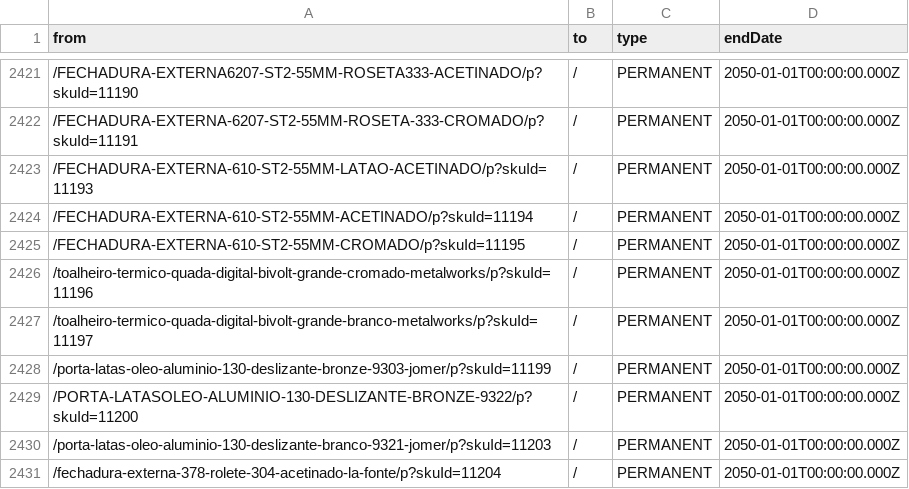
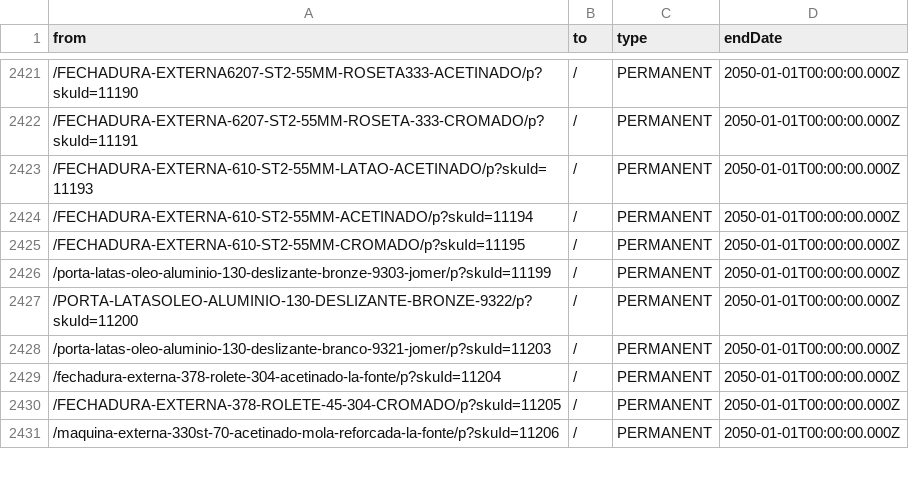
Before and after one commit to deco-sites/ffloresta, a CSV file: redirect.csv, drawn as a sheet; only a part is shown, gaps mark what is left out; the shorter side is filled out with more unchanged rows; the diff names each change by its address in the sheet, - before the commit and + after, or states it on an @@ line.

Commit message:
Publish 1 from staging into origin/main

```diff
--- a/redirect.csv
+++ b/redirect.csv
-row 2426: /toalheiro-termico-quada-digital-bivolt-grande-cromado-metalworks/p?skuId=11196 | / | PERMANENT | 2050-01-01T00:00:00.000Z
-row 2427: /toalheiro-termico-quada-digital-bivolt-grande-branco-metalworks/p?skuId=11197 | / | PERMANENT | 2050-01-01T00:00:00.000Z
```
